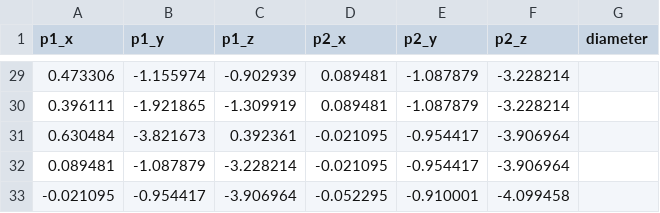
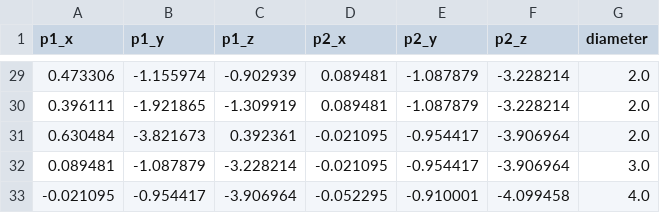
Before and after one commit to jellepoland/SurfplanAdapter, a CSV file: processed_data/TUDELFT_V3_LEI_KITE/bridle_lines.csv, drawn as a sheet; only a part is shown, gaps mark what is left out; the diff covers the shown part only.

```diff
--- a/processed_data/TUDELFT_V3_LEI_KITE/bridle_lines.csv
+++ b/processed_data/TUDELFT_V3_LEI_KITE/bridle_lines.csv
@@ -29,5 +29,5 @@ p1_x,p1_y,p1_z,p2_x,p2_y,p2_z,diameter
-0.473306,-1.155974,-0.902939,0.089481,-1.087879,-3.228214,
-0.396111,-1.921865,-1.309919,0.089481,-1.087879,-3.228214,
-0.630484,-3.821673,0.392361,-0.021095,-0.954417,-3.906964,
-0.089481,-1.087879,-3.228214,-0.021095,-0.954417,-3.906964,
--0.021095,-0.954417,-3.906964,-0.052295,-0.910001,-4.099458,
+0.473306,-1.155974,-0.902939,0.089481,-1.087879,-3.228214,2.0
+0.396111,-1.921865,-1.309919,0.089481,-1.087879,-3.228214,2.0
+0.630484,-3.821673,0.392361,-0.021095,-0.954417,-3.906964,2.0
+0.089481,-1.087879,-3.228214,-0.021095,-0.954417,-3.906964,3.0
+-0.021095,-0.954417,-3.906964,-0.052295,-0.910001,-4.099458,4.0
```
Also changed, not shown: 27 edited cells elsewhere in this file, 4 other files.
